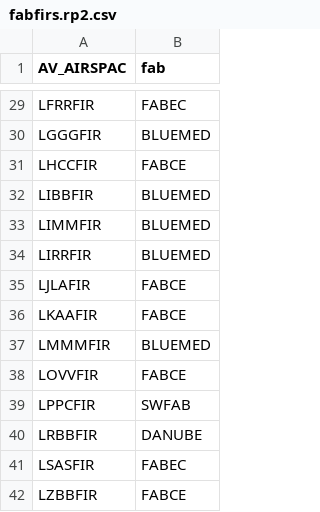
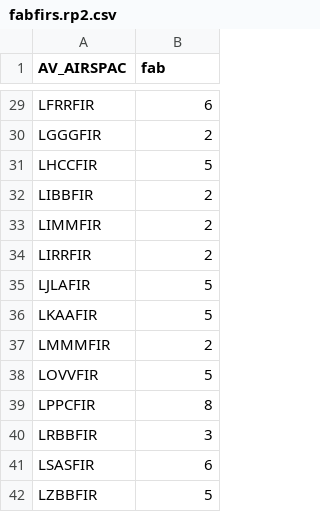
Before and after one commit to euctrl-pru/eurocontrol-atlas, a CSV file: data/fabfirs.rp2.csv, drawn as a sheet; only a part is shown, gaps mark what is left out; the diff covers the shown part only.

```diff
--- a/data/fabfirs.rp2.csv
+++ b/data/fabfirs.rp2.csv
@@ -29,14 +29,14 @@ AV_AIRSPAC,fab
-"LFRRFIR","FABEC"
-"LGGGFIR","BLUEMED"
-"LHCCFIR","FABCE"
-"LIBBFIR","BLUEMED"
-"LIMMFIR","BLUEMED"
-"LIRRFIR","BLUEMED"
-"LJLAFIR","FABCE"
-"LKAAFIR","FABCE"
-"LMMMFIR","BLUEMED"
-"LOVVFIR","FABCE"
-"LPPCFIR","SWFAB"
-"LRBBFIR","DANUBE"
-"LSASFIR","FABEC"
-"LZBBFIR","FABCE"
+"LFRRFIR",6
+"LGGGFIR",2
+"LHCCFIR",5
+"LIBBFIR",2
+"LIMMFIR",2
+"LIRRFIR",2
+"LJLAFIR",5
+"LKAAFIR",5
+"LMMMFIR",2
+"LOVVFIR",5
+"LPPCFIR",8
+"LRBBFIR",3
+"LSASFIR",6
+"LZBBFIR",5
```
Also changed, not shown: 27 edited cells elsewhere in this file, data/firfabstates.ses.csv, 9 other files.
